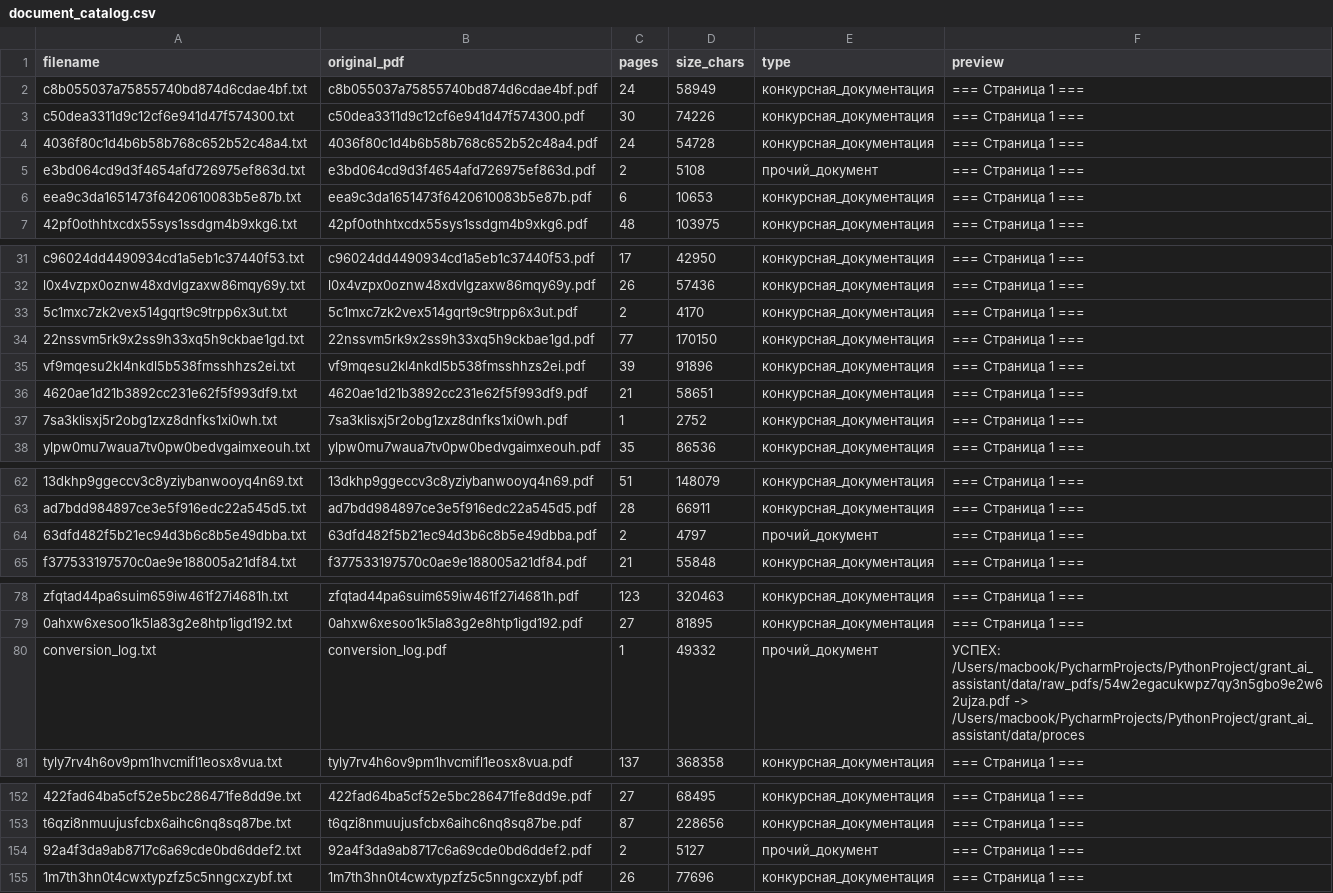
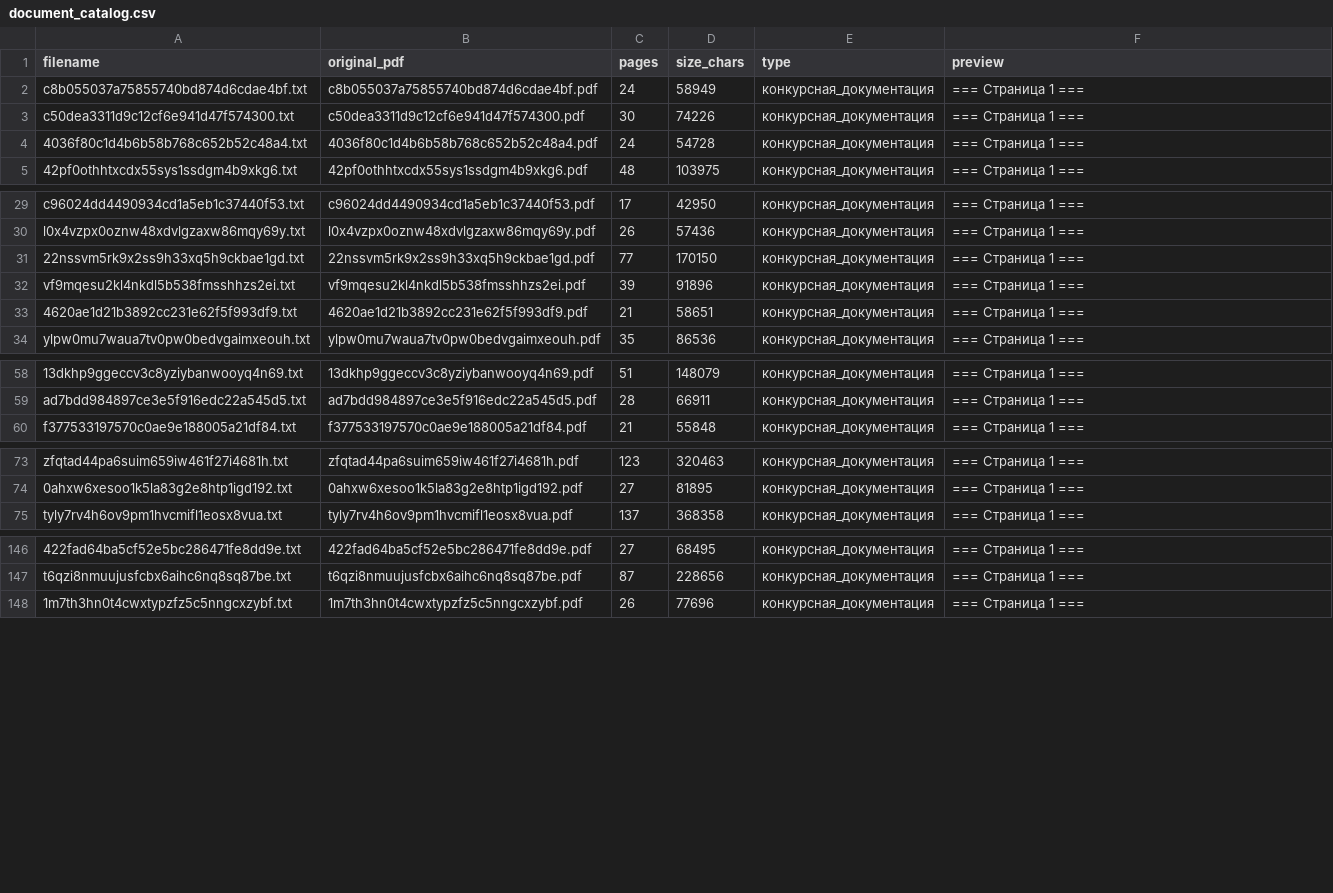
Before and after one commit to arseniykotov02112010-dev/grant_ai_assistant, a CSV file: data/processed/document_catalog.csv, drawn as a sheet; only a part is shown, gaps mark what is left out; the diff covers the shown part only; the diff names each change by its address in the sheet, - before the commit and + after, or states it on an @@ line.

```diff
--- a/data/processed/document_catalog.csv
+++ b/data/processed/document_catalog.csv
-row 5: e3bd064cd9d3f4654afd726975ef863d.txt | e3bd064cd9d3f4654afd726975ef863d.pdf | 2 | 5108 | прочий_документ | === Страница 1 ===
-row 6: eea9c3da1651473f6420610083b5e87b.txt | eea9c3da1651473f6420610083b5e87b.pdf | 6 | 10653 | конкурсная_документация | === Страница 1 ===
-row 33: 5c1mxc7zk2vex514gqrt9c9trpp6x3ut.txt | 5c1mxc7zk2vex514gqrt9c9trpp6x3ut.pdf | 2 | 4170 | конкурсная_документация | === Страница 1 ===
-row 37: 7sa3klisxj5r2obg1zxz8dnfks1xi0wh.txt | 7sa3klisxj5r2obg1zxz8dnfks1xi0wh.pdf | 1 | 2752 | конкурсная_документация | === Страница 1 ===
-row 64: 63dfd482f5b21ec94d3b6c8b5e49dbba.txt | 63dfd482f5b21ec94d3b6c8b5e49dbba.pdf | 2 | 4797 | прочий_документ | === Страница 1 ===
-row 80: conversion_log.txt | conversion_log.pdf | 1 | 49332 | прочий_документ | УСПЕХ: /Users/macbook/PycharmProjects/PythonProject/grant_ai_assistant/data/raw_pdfs/54w2egacukwpz7qy3n5gbo9e2w62ujza.pdf -> /Users/macbook/PycharmProjects/PythonProject/grant_ai_assistant/data/proces
-row 154: 92a4f3da9ab8717c6a69cde0bd6ddef2.txt | 92a4f3da9ab8717c6a69cde0bd6ddef2.pdf | 2 | 5127 | прочий_документ | === Страница 1 ===
```
Also changed, not shown: 1 removed row elsewhere in this file, 20 other files.
